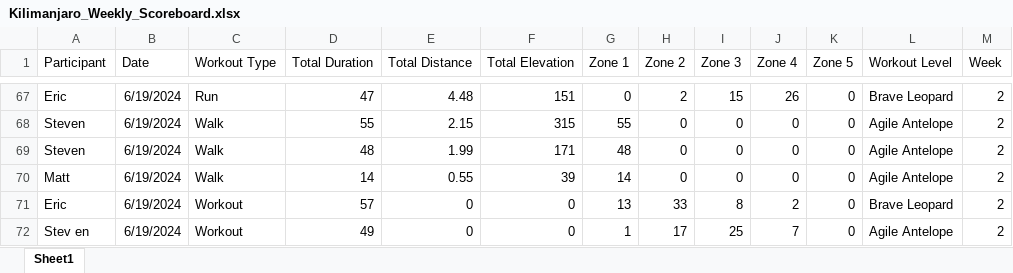
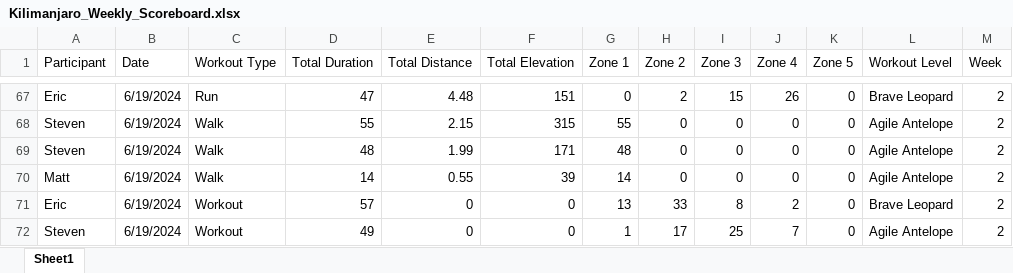
Before and after one commit to Steven-Carter-Data/strava_killimanjaro_tracker, an Excel workbook: Kilimanjaro_Weekly_Scoreboard.xlsx, sheet Sheet1, drawn as a sheet; only a part is shown, gaps mark what is left out; values as stored, in another font and other column widths than the file's, no borders; the diff names each change by its address in the sheet, - before the commit and + after, or states it on an @@ line.

Commit message:
Add files via upload

```diff
--- a/Kilimanjaro_Weekly_Scoreboard.xlsx (sheet Sheet1)
+++ b/Kilimanjaro_Weekly_Scoreboard.xlsx (sheet Sheet1)
-A72 (Participant): Stev en
+A72 (Participant): Steven
```
